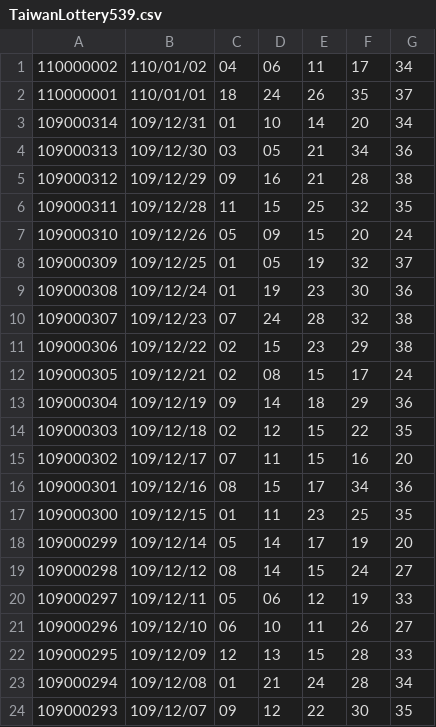
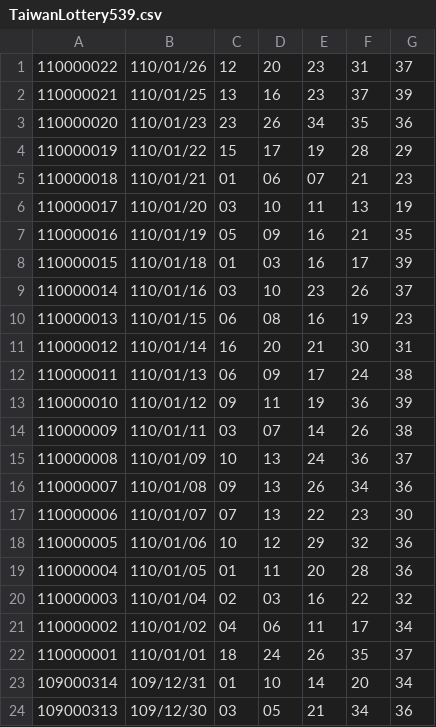
Before and after one commit to jashingden/Python, a CSV file: TaiwanLottery539.csv, drawn as a sheet; only a part is shown; the shorter side is filled out with more unchanged rows; the diff names each change by its address in the sheet, - before the commit and + after, or states it on an @@ line.

```diff
--- a/TaiwanLottery539.csv
+++ b/TaiwanLottery539.csv
+row 1: 110000022 | 110/01/26 | 12 | 20 | 23 | 31 | 37
+row 2: 110000021 | 110/01/25 | 13 | 16 | 23 | 37 | 39
+row 3: 110000020 | 110/01/23 | 23 | 26 | 34 | 35 | 36
+row 4: 110000019 | 110/01/22 | 15 | 17 | 19 | 28 | 29
+row 5: 110000018 | 110/01/21 | 01 | 06 | 07 | 21 | 23
+row 6: 110000017 | 110/01/20 | 03 | 10 | 11 | 13 | 19
+row 7: 110000016 | 110/01/19 | 05 | 09 | 16 | 21 | 35
+row 8: 110000015 | 110/01/18 | 01 | 03 | 16 | 17 | 39
+row 9: 110000014 | 110/01/16 | 03 | 10 | 23 | 26 | 37
+row 10: 110000013 | 110/01/15 | 06 | 08 | 16 | 19 | 23
+row 11: 110000012 | 110/01/14 | 16 | 20 | 21 | 30 | 31
+row 12: 110000011 | 110/01/13 | 06 | 09 | 17 | 24 | 38
+row 13: 110000010 | 110/01/12 | 09 | 11 | 19 | 36 | 39
+row 14: 110000009 | 110/01/11 | 03 | 07 | 14 | 26 | 38
+row 15: 110000008 | 110/01/09 | 10 | 13 | 24 | 36 | 37
+row 16: 110000007 | 110/01/08 | 09 | 13 | 26 | 34 | 36
+row 17: 110000006 | 110/01/07 | 07 | 13 | 22 | 23 | 30
+row 18: 110000005 | 110/01/06 | 10 | 12 | 29 | 32 | 36
+row 19: 110000004 | 110/01/05 | 01 | 11 | 20 | 28 | 36
+row 20: 110000003 | 110/01/04 | 02 | 03 | 16 | 22 | 32
```
Also changed, not shown: TaiwanLottery.csv, TaiwanLottery649.csv, 1 other file.
